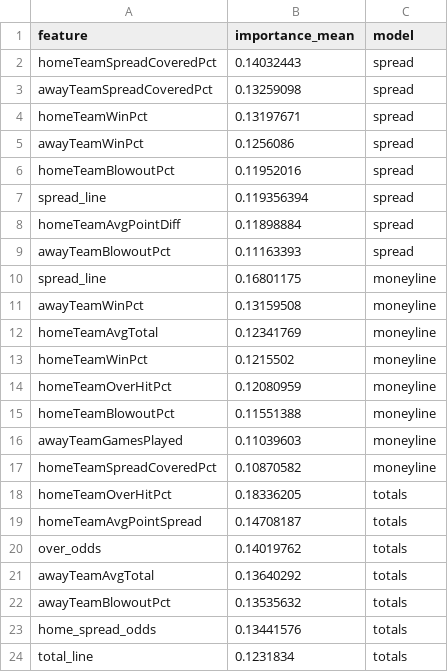
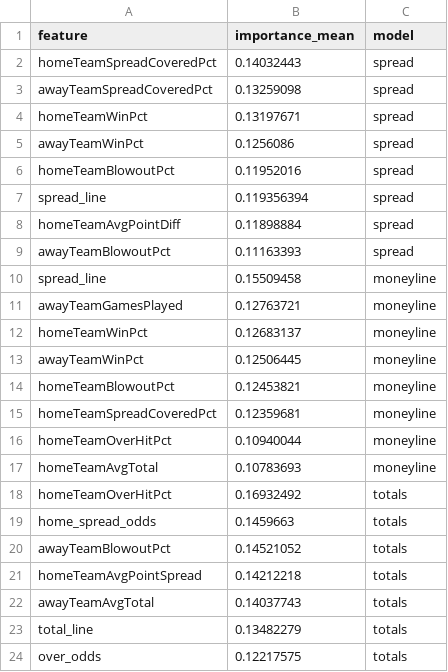
Before and after one commit to gmalbert/nfl-predictions, a CSV file: data_files/model_feature_importances.csv, drawn as a sheet.

```diff
--- a/data_files/model_feature_importances.csv
+++ b/data_files/model_feature_importances.csv
@@ -9,16 +9,16 @@ homeTeamAvgPointDiff,0.11898884,spread
 awayTeamBlowoutPct,0.11163393,spread
-spread_line,0.16801175,moneyline
-awayTeamWinPct,0.13159508,moneyline
-homeTeamAvgTotal,0.12341769,moneyline
-homeTeamWinPct,0.1215502,moneyline
-homeTeamOverHitPct,0.12080959,moneyline
-homeTeamBlowoutPct,0.11551388,moneyline
-awayTeamGamesPlayed,0.11039603,moneyline
-homeTeamSpreadCoveredPct,0.10870582,moneyline
-homeTeamOverHitPct,0.18336205,totals
-homeTeamAvgPointSpread,0.14708187,totals
-over_odds,0.14019762,totals
-awayTeamAvgTotal,0.13640292,totals
-awayTeamBlowoutPct,0.13535632,totals
-home_spread_odds,0.13441576,totals
-total_line,0.1231834,totals
+spread_line,0.15509458,moneyline
+awayTeamGamesPlayed,0.12763721,moneyline
+homeTeamWinPct,0.12683137,moneyline
+awayTeamWinPct,0.12506445,moneyline
+homeTeamBlowoutPct,0.12453821,moneyline
+homeTeamSpreadCoveredPct,0.12359681,moneyline
+homeTeamOverHitPct,0.10940044,moneyline
+homeTeamAvgTotal,0.10783693,moneyline
+homeTeamOverHitPct,0.16932492,totals
+home_spread_odds,0.1459663,totals
+awayTeamBlowoutPct,0.14521052,totals
+homeTeamAvgPointSpread,0.14212218,totals
+awayTeamAvgTotal,0.14037743,totals
+total_line,0.13482279,totals
+over_odds,0.12217575,totals
```
Also changed, not shown: data_files/nfl_games_historical.csv, 2 other files.
